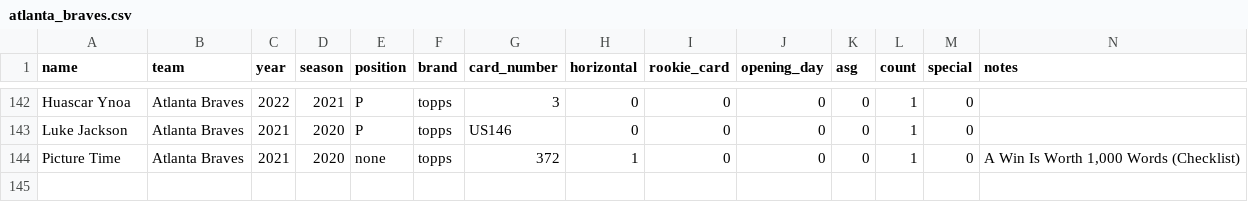
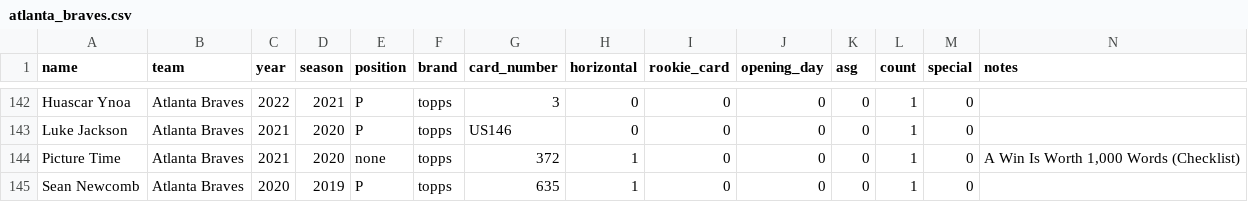
Before and after one commit to ian-curtis/baseball-cards, a CSV file: card_data/atlanta_braves.csv, drawn as a sheet; only a part is shown, gaps mark what is left out.

```diff
--- a/card_data/atlanta_braves.csv
+++ b/card_data/atlanta_braves.csv
@@ -144 +144,2 @@ Luke Jackson,Atlanta Braves,2021,2020,P,topps,US146,0,0,0,0,1,0,
 Picture Time,Atlanta Braves,2021,2020,none,topps,372,1,0,0,0,1,0,"A Win Is Worth 1,000 Words (Checklist)"
+Sean Newcomb,Atlanta Braves,2020,2019,P,topps,635,1,0,0,0,1,0,
```
Also changed, not shown: card_data/cleveland_indians.csv, card_data/los_angeles_angels.csv, 9 other files.
